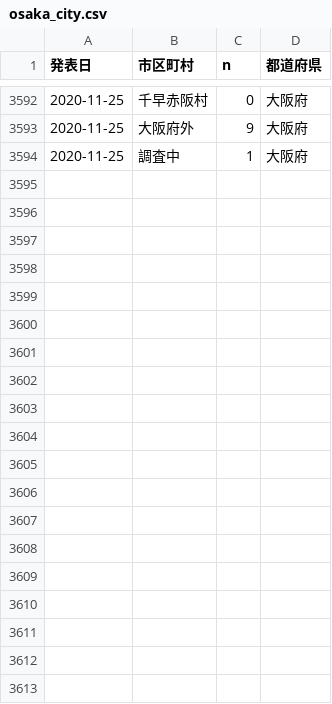
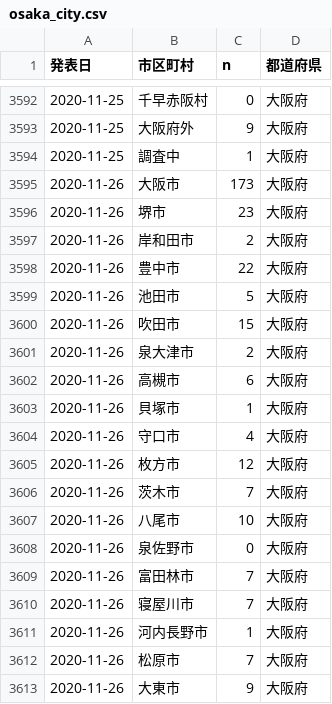
Before and after one commit to ecoepidemiology/covid-19, a CSV file: osaka_city.csv, drawn as a sheet; only a part is shown, gaps mark what is left out; the diff covers the shown part only.

```diff
--- a/osaka_city.csv
+++ b/osaka_city.csv
@@ -3594 +3594,20 @@
 2020-11-25,"調査中",1,"大阪府"
+2020-11-26,"大阪市",173,"大阪府"
+2020-11-26,"堺市",23,"大阪府"
+2020-11-26,"岸和田市",2,"大阪府"
+2020-11-26,"豊中市",22,"大阪府"
+2020-11-26,"池田市",5,"大阪府"
+2020-11-26,"吹田市",15,"大阪府"
+2020-11-26,"泉大津市",2,"大阪府"
+2020-11-26,"高槻市",6,"大阪府"
+2020-11-26,"貝塚市",1,"大阪府"
+2020-11-26,"守口市",4,"大阪府"
+2020-11-26,"枚方市",12,"大阪府"
+2020-11-26,"茨木市",7,"大阪府"
+2020-11-26,"八尾市",10,"大阪府"
+2020-11-26,"泉佐野市",0,"大阪府"
+2020-11-26,"富田林市",7,"大阪府"
+2020-11-26,"寝屋川市",7,"大阪府"
+2020-11-26,"河内長野市",1,"大阪府"
+2020-11-26,"松原市",7,"大阪府"
+2020-11-26,"大東市",9,"大阪府"
```
Also changed, not shown: 26 added rows elsewhere in this file, tokyo_city.csv, 1 other file.
